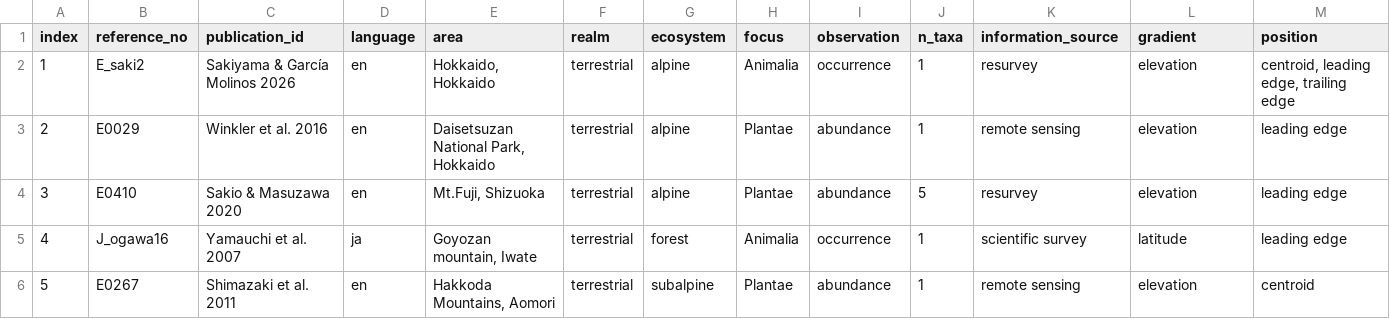
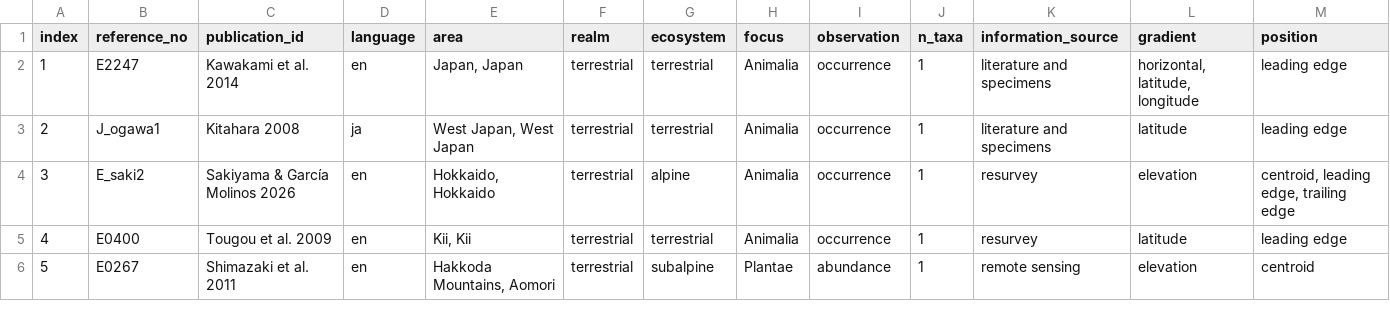
Before and after one commit to wisdomskym/er_review_grp, a CSV file: result/reviewtable_organize/rt_table.csv, drawn as a sheet; only a part is shown; the diff covers the shown part only.

```diff
--- a/result/reviewtable_organize/rt_table.csv
+++ b/result/reviewtable_organize/rt_table.csv
@@ -1,6 +1,6 @@
 index,reference_no,publication_id,language,area,realm,ecosystem,focus,observation,n_taxa,information_source,gradient,position
-1,E_saki2,Sakiyama & García Molinos 2026,en,"Hokkaido, Hokkaido",terrestrial,alpine,Animalia,occurrence,1,resurvey,elevation,"centroid, leading edge, trailing edge"
-2,E0029,Winkler et al. 2016,en,"Daisetsuzan National Park, Hokkaido",terrestrial,alpine,Plantae,abundance,1,remote sensing,elevation,leading edge
-3,E0410,Sakio & Masuzawa 2020,en,"Mt.Fuji, Shizuoka",terrestrial,alpine,Plantae,abundance,5,resurvey,elevation,leading edge
-4,J_ogawa16,Yamauchi et al. 2007,ja,"Goyozan mountain, Iwate",terrestrial,forest,Animalia,occurrence,1,scientific survey,latitude,leading edge
+1,E2247,Kawakami et al. 2014,en,"Japan, Japan",terrestrial,terrestrial,Animalia,occurrence,1,literature and specimens,"horizontal, latitude, longitude",leading edge
+2,J_ogawa1,Kitahara 2008,ja,"West Japan, West Japan",terrestrial,terrestrial,Animalia,occurrence,1,literature and specimens,latitude,leading edge
+3,E_saki2,Sakiyama & García Molinos 2026,en,"Hokkaido, Hokkaido",terrestrial,alpine,Animalia,occurrence,1,resurvey,elevation,"centroid, leading edge, trailing edge"
+4,E0400,Tougou et al. 2009,en,"Kii, Kii",terrestrial,terrestrial,Animalia,occurrence,1,resurvey,latitude,leading edge
 5,E0267,Shimazaki et al. 2011,en,"Hakkoda Mountains, Aomori",terrestrial,subalpine,Plantae,abundance,1,remote sensing,elevation,centroid
```
Also changed, not shown: 102 edited cells elsewhere in this file, 10 other files.
